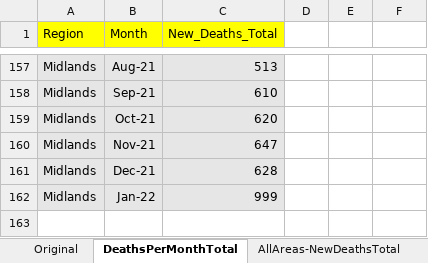
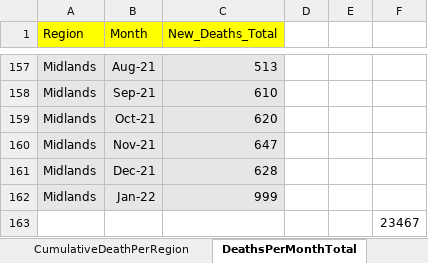
Before and after one commit to JSDale/COM618-DataScience, an Excel workbook: application/data/nhse_total_deaths_by_region.xlsx, sheet DeathsPerMonthTotal, drawn as a sheet; only a part is shown, gaps mark what is left out; values as stored, in another font and other column widths than the file's, no borders; the diff names each change by its address in the sheet, - before the commit and + after, or states it on an @@ line.

```diff
--- a/application/data/nhse_total_deaths_by_region.xlsx (sheet DeathsPerMonthTotal)
+++ b/application/data/nhse_total_deaths_by_region.xlsx (sheet DeathsPerMonthTotal)
+sheet tab: CumulativeDeathPerRegion
+row 163:  |  |  |  |  | 23467
```
Also changed, not shown: sheet AllAreas-NewDeathsTotal, charts or pictures, 2 other files.
